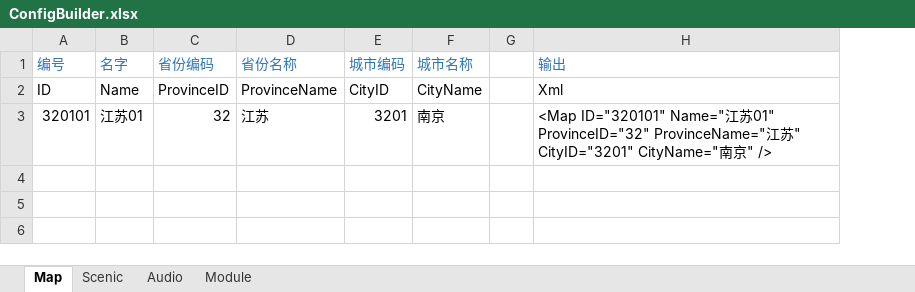
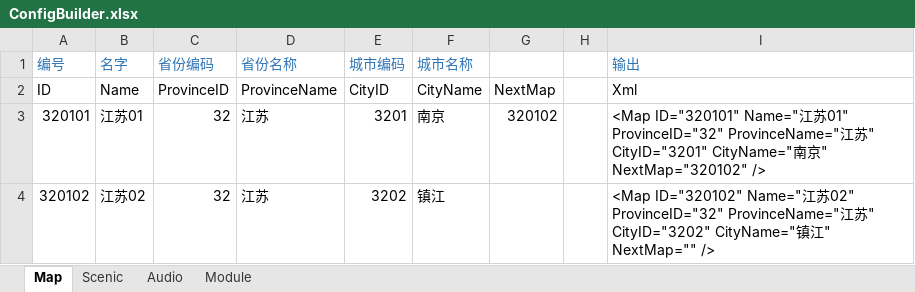
Before and after one commit to EarlyAnt/AppGame, an Excel workbook: Resources/configs/ConfigBuilder.xlsx, sheet Map, drawn as a sheet; values as stored, in another font and other column widths than the file's, no borders; conditional formats not drawn; addresses are those after the commit; the diff names each change by its address in the sheet, - before the commit and + after, or states it on an @@ line.

Commit message:
1.Map.xml配置文件，增加NextMap字段，并添加镇江的配置。 2.MapConfig.cs接口，增加NextMap字段的读取。 3.新增CityStation.cs脚本，负责城市终点面板的显示和隐藏。 4.Player.cs脚本，经过城市终点显示城市终点面板，经过一般景点显示景点卡片。(逻辑还有错误，CityStation还是由ScenicNode统一管理) 5.Cycling.prefab预制体，绑定城市终点面板上几个交通工具及“留在本地”这些按钮对应的脚本方法。

```diff
--- a/Resources/configs/ConfigBuilder.xlsx (sheet Map)
+++ b/Resources/configs/ConfigBuilder.xlsx (sheet Map)
+column G, rows 2-3: NextMap | 320102
-I3 (输出): …京" />
+I3 (输出): …京" NextMap="320102" />
+row 4: 320102 | 江苏02 | 32 | 江苏 | 3202 | 镇江 |  |  | <Map ID="320102" Name="江苏02" ProvinceID="32" ProvinceName="江苏" CityID="3202" CityName="镇江" NextMap="" />
```
Also changed, not shown: 10 other files.
